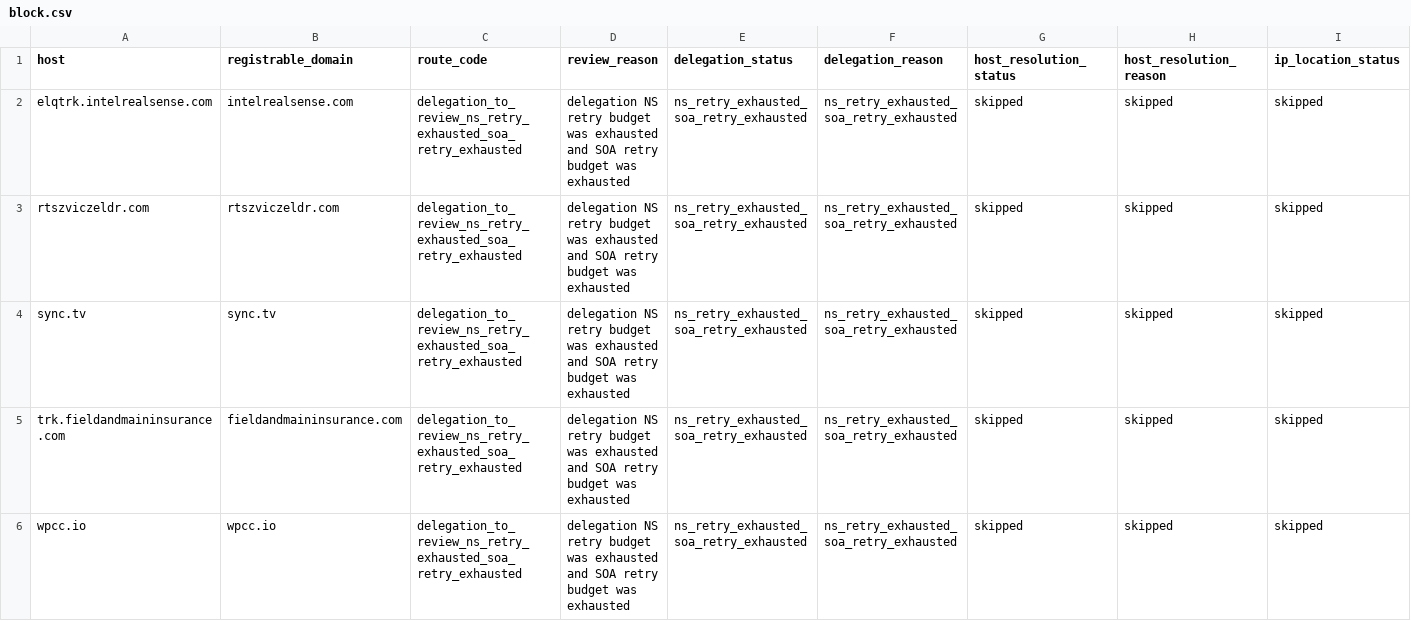
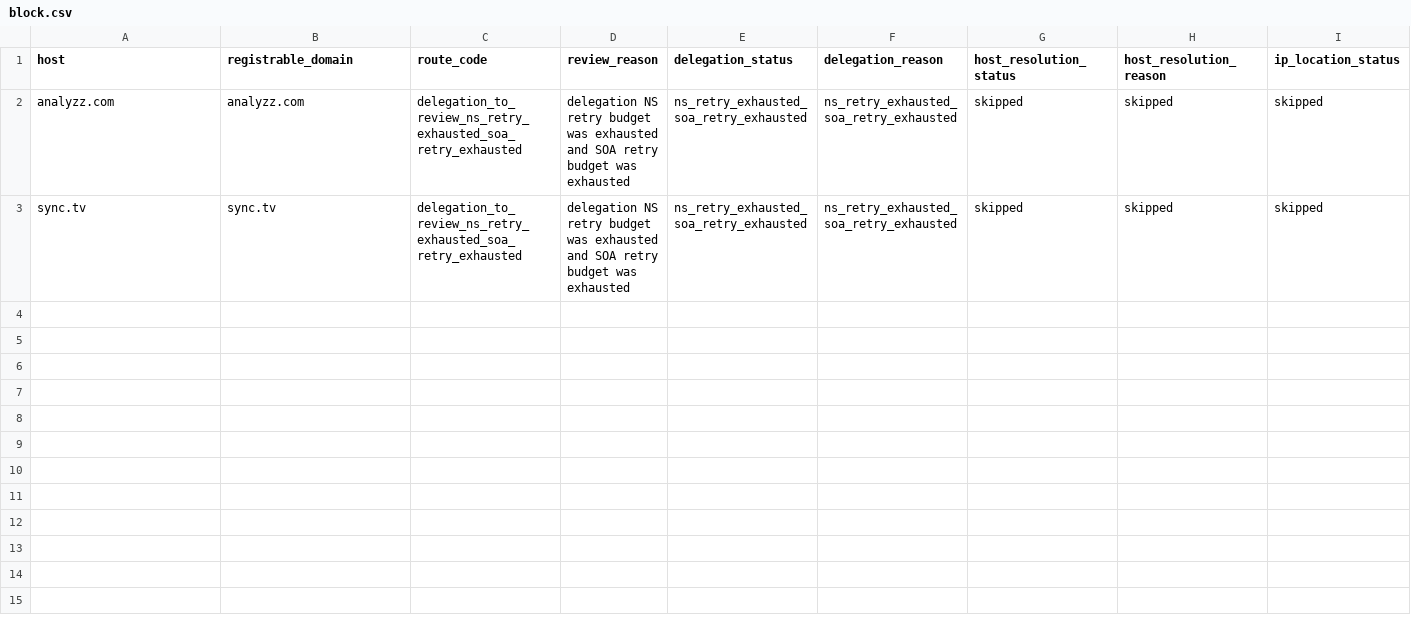
Before and after one commit to oxfa/niamodretlif, a CSV file: output/review/block.csv, drawn as a sheet; only a part is shown; removed rows and columns are numbered as before the commit, all else as after; rows hold the shown columns only; the diff names each change by its address in the sheet, - before the commit and + after, or states it on an @@ line.

```diff
--- a/output/review/block.csv
+++ b/output/review/block.csv
-row 2: elqtrk.intelrealsense.com | intelrealsense.com | delegation_to_review_ns_retry_exhausted_soa_retry_exhausted | delegation NS retry budget was exhausted and SOA retry budget was exhausted | ns_retry_exhausted_soa_retry_exhausted | ns_retry_exhausted_soa_retry_exhausted | skipped | skipped | skipped
-A2 (host): rtszviczeldr.com
+A2 (host): analyzz.com
-B2 (registrable_domain): rtszviczeldr.com
+B2 (registrable_domain): analyzz.com
-row 5: trk.fieldandmaininsurance.com | fieldandmaininsurance.com | delegation_to_review_ns_retry_exhausted_soa_retry_exhausted | delegation NS retry budget was exhausted and SOA retry budget was exhausted | ns_retry_exhausted_soa_retry_exhausted | ns_retry_exhausted_soa_retry_exhausted | skipped | skipped | skipped
-row 6: wpcc.io | wpcc.io | delegation_to_review_ns_retry_exhausted_soa_retry_exhausted | delegation NS retry budget was exhausted and SOA retry budget was exhausted | ns_retry_exhausted_soa_retry_exhausted | ns_retry_exhausted_soa_retry_exhausted | skipped | skipped | skipped
```
Also changed, not shown: 2 other files.
